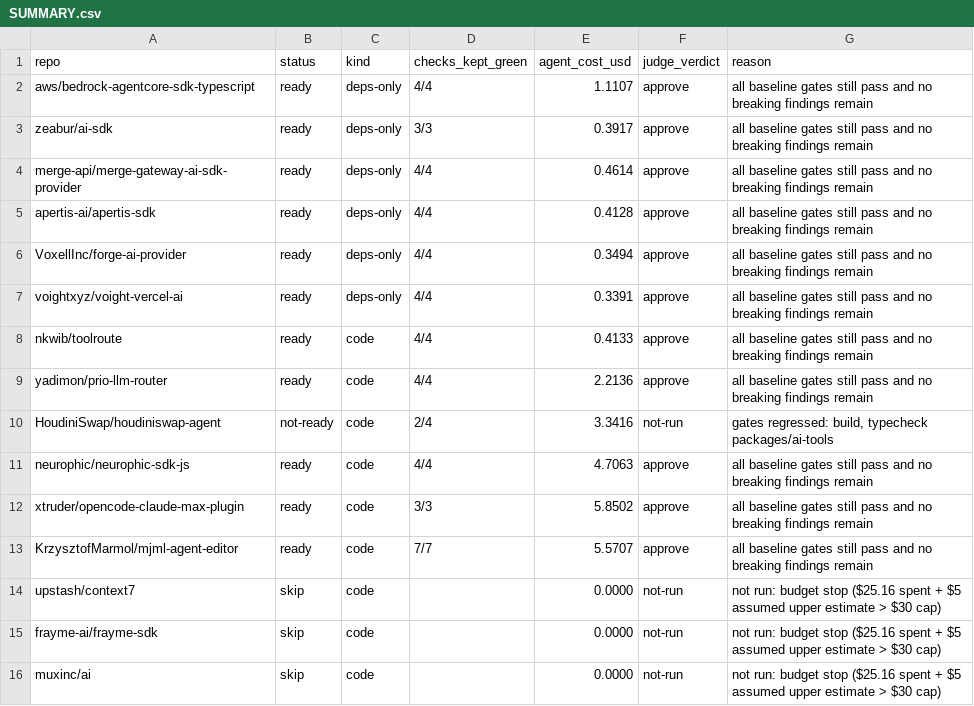
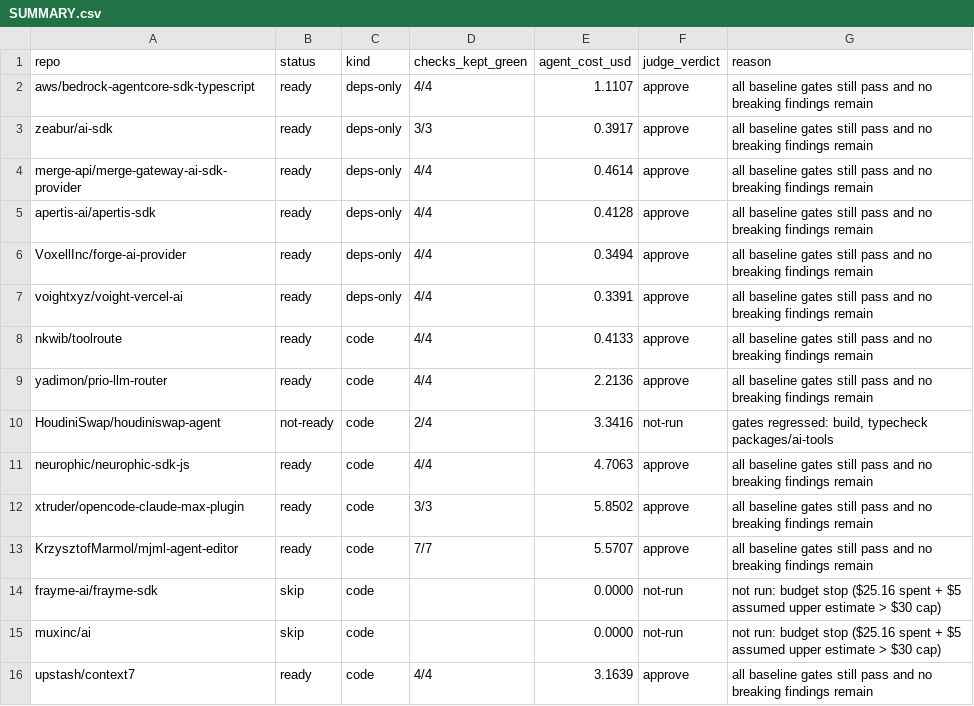
Before and after one commit to JayanthMalladi/shim, a CSV file: drafts/SUMMARY.csv, drawn as a sheet.

```diff
--- a/drafts/SUMMARY.csv
+++ b/drafts/SUMMARY.csv
@@ -13,4 +13,4 @@ xtruder/opencode-claude-max-plugin,ready,code,3/3,5.8502,approve,all baseline ga
 KrzysztofMarmol/mjml-agent-editor,ready,code,7/7,5.5707,approve,all baseline gates still pass and no breaking findings remain
-upstash/context7,skip,code,,0.0000,not-run,not run: budget stop ($25.16 spent + $5 assumed upper estimate > $30 cap)
 frayme-ai/frayme-sdk,skip,code,,0.0000,not-run,not run: budget stop ($25.16 spent + $5 assumed upper estimate > $30 cap)
 muxinc/ai,skip,code,,0.0000,not-run,not run: budget stop ($25.16 spent + $5 assumed upper estimate > $30 cap)
+upstash/context7,ready,code,4/4,3.1639,approve,all baseline gates still pass and no breaking findings remain
```
Also changed, not shown: 7 other files.
